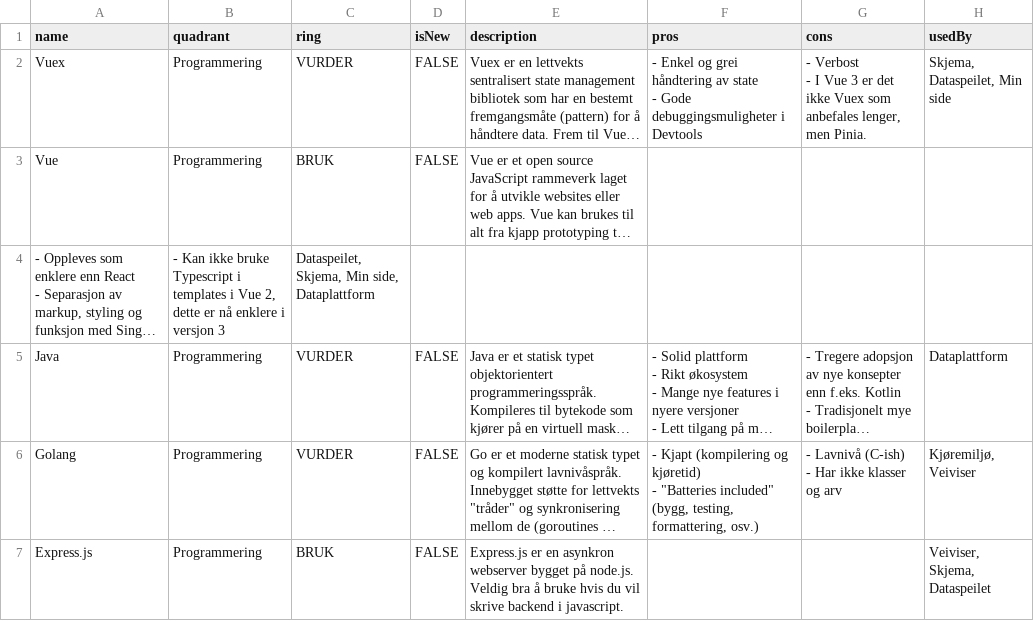
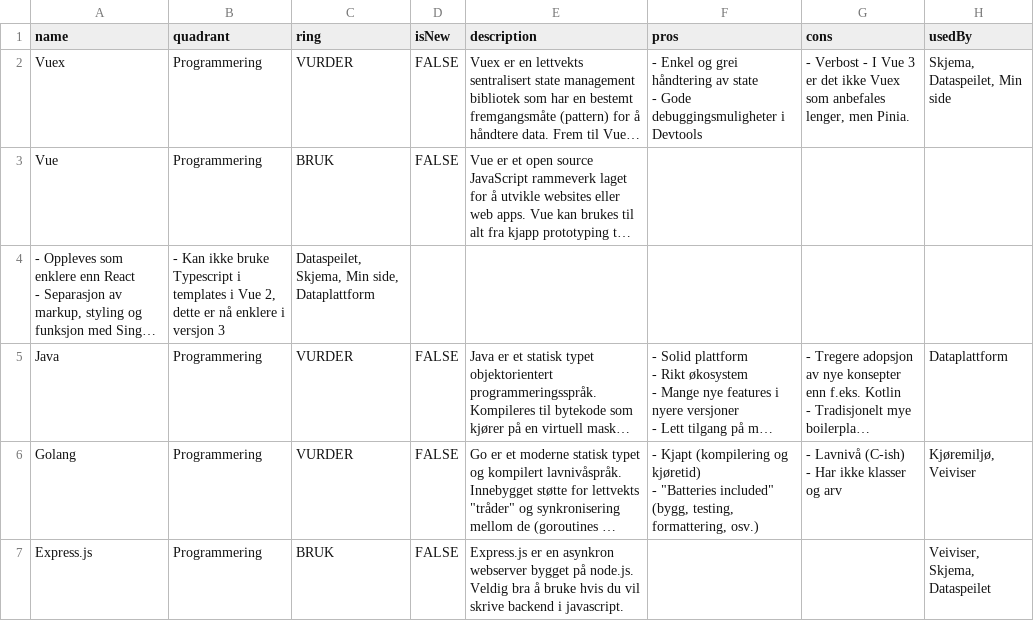
Before and after one commit to thoughtworks/build-your-own-radar, a CSV file: data/radar-2022-02-03.csv, drawn as a sheet; only a part is shown; long unchanged cells end in …; the diff names each change by its address in the sheet, - before the commit and + after, or states it on an @@ line.

Commit message:
Update radar-2022-02-03.csv

```diff
--- a/data/radar-2022-02-03.csv
+++ b/data/radar-2022-02-03.csv
-G2 (cons): …men Pinia.
+G2 (cons): …men Pinia.
```
